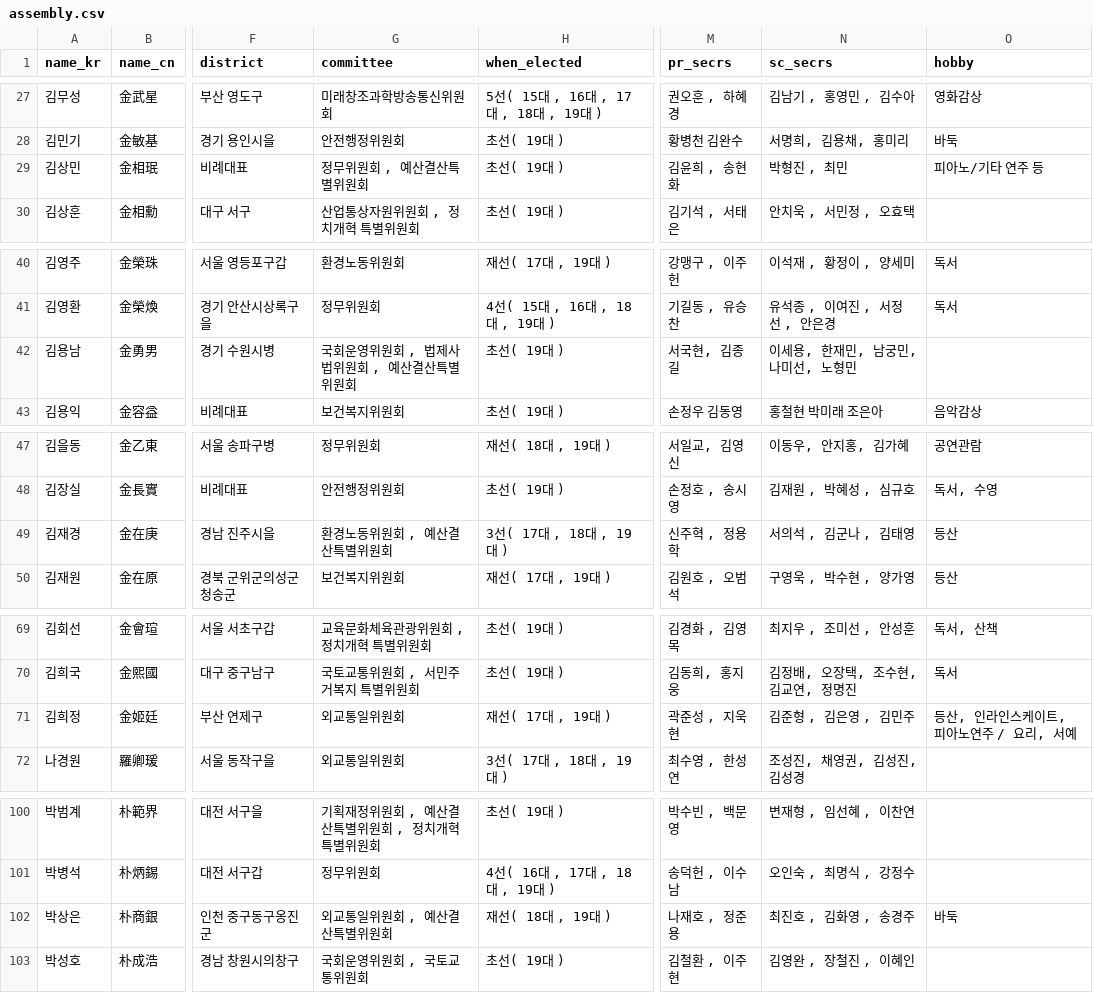
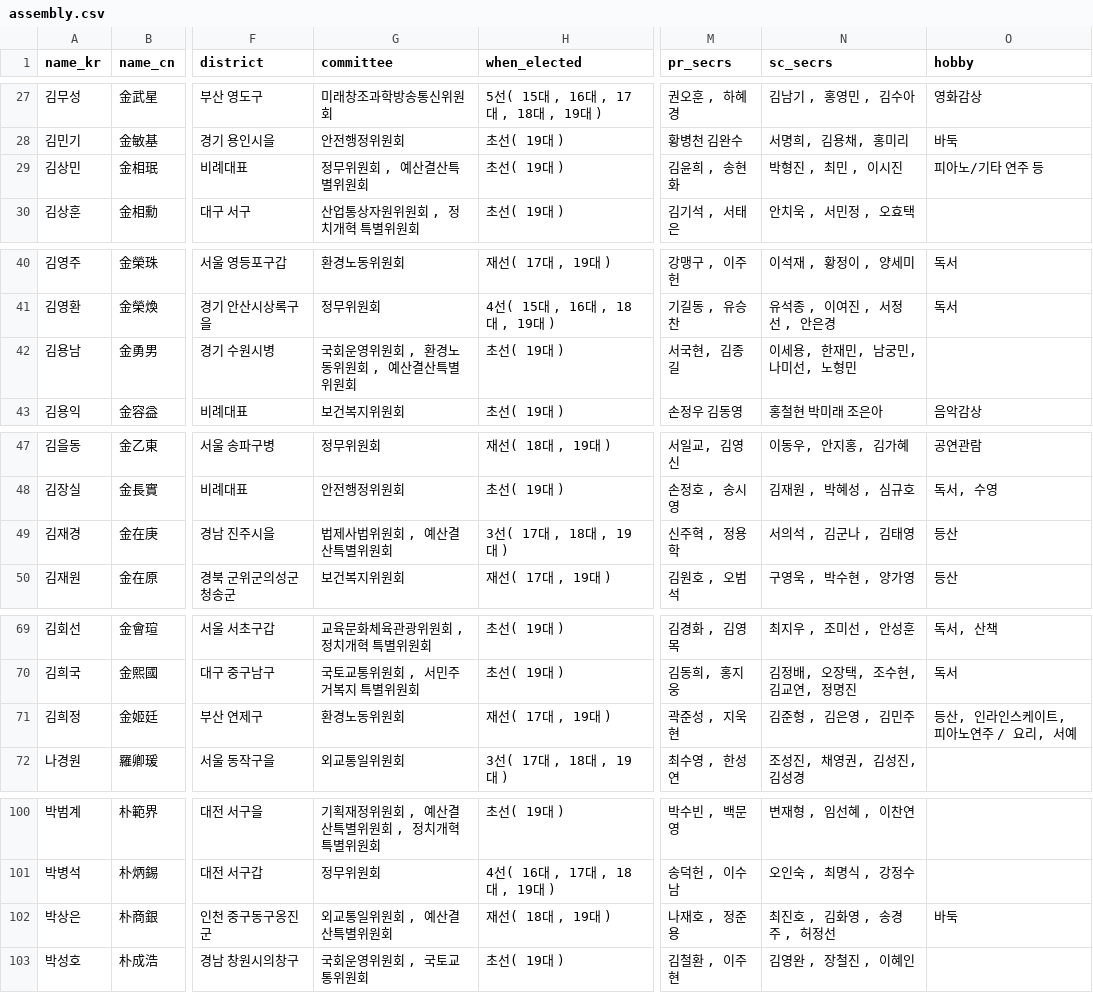
Before and after one commit to teampopong/data-assembly, a CSV file: assembly.csv, drawn as a sheet; only a part is shown, gaps mark what is left out; the diff covers the shown part only; the diff names each change by its address in the sheet, - before the commit and + after, or states it on an @@ line.

```diff
--- a/assembly.csv
+++ b/assembly.csv
-N29 (sc_secrs): 박형진 , 최민
+N29 (sc_secrs): 박형진 , 최민 , 이시진
-G42 (committee): 국회운영위원회 , 법제사법위원회 , 예산결산특별위원회
+G42 (committee): 국회운영위원회 , 환경노동위원회 , 예산결산특별위원회
-G49 (committee): 환경노동위원회 , 예산결산특별위원회
+G49 (committee): 법제사법위원회 , 예산결산특별위원회
-G71 (committee): 외교통일위원회
+G71 (committee): 환경노동위원회
-N102 (sc_secrs): 최진호 , 김화영 , 송경주
+N102 (sc_secrs): 최진호 , 김화영 , 송경주 , 허정선
```
Also changed, not shown: 2 edited cells elsewhere in this file, committees/committee_list_외교통일위원회.csv, committees/committee_list_환경노동위원회.csv, 3 other files.
